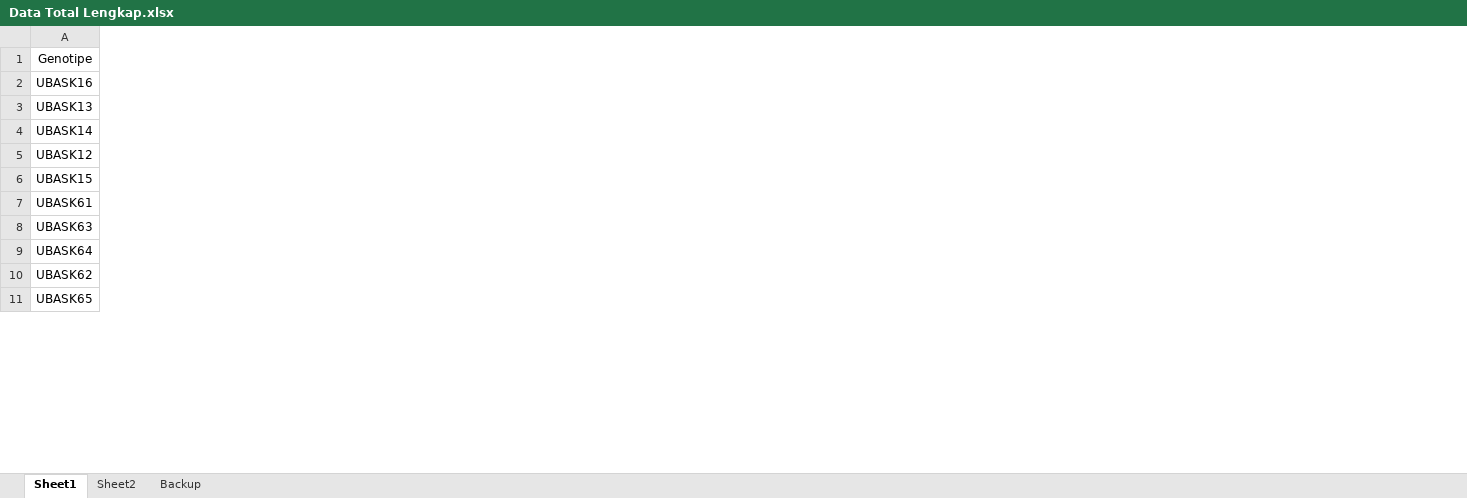
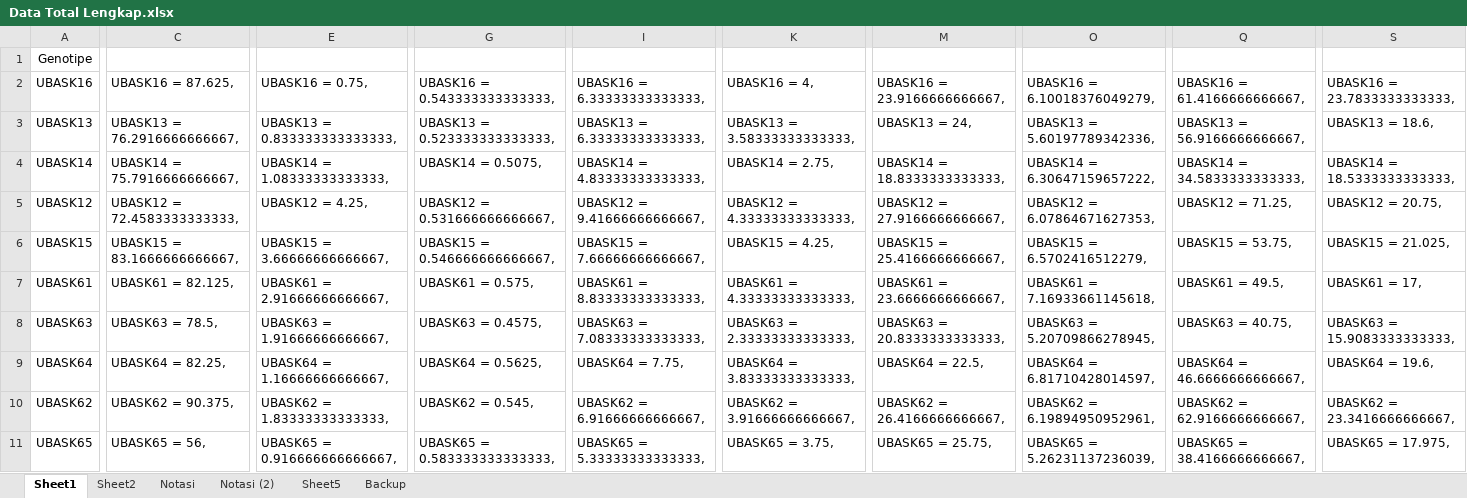
Before and after one commit to OzikPutraJarwo/Learn, an Excel workbook: R/archive/Kedelai/Data Total Lengkap.xlsx, sheet Sheet1, drawn as a sheet; only a part is shown, gaps mark what is left out; values as stored, in another font and other column widths than the file's, no borders; the diff covers the shown part only; the diff names each change by its address in the sheet, - before the commit and + after, or states it on an @@ line.

```diff
--- a/R/archive/Kedelai/Data Total Lengkap.xlsx (sheet Sheet1)
+++ b/R/archive/Kedelai/Data Total Lengkap.xlsx (sheet Sheet1)
+sheet tab: Notasi
+sheet tab: Notasi (2)
+sheet tab: Sheet5
+column C, rows 2-11: UBASK16 = 87.625, | UBASK13 = 76.2916666666667, | UBASK14 = 75.7916666666667, | UBASK12 = 72.4583333333333, | UBASK15 = 83.1666666666667, | UBASK61 = 82.125, | UBASK63 = 78.5, | UBASK64 = 82.25, | UBASK62 = 90.375, | UBASK65 = 56,
+column E, rows 2-11: UBASK16 = 0.75, | UBASK13 = 0.833333333333333, | UBASK14 = 1.08333333333333, | UBASK12 = 4.25, | UBASK15 = 3.66666666666667, | UBASK61 = 2.91666666666667, | UBASK63 = 1.91666666666667, | UBASK64 = 1.16666666666667, | UBASK62 = 1.83333333333333, | UBASK65 = 0.916666666666667,
+column G, rows 2-11: UBASK16 = 0.543333333333333, | UBASK13 = 0.523333333333333, | UBASK14 = 0.5075, | UBASK12 = 0.531666666666667, | UBASK15 = 0.546666666666667, | UBASK61 = 0.575, | UBASK63 = 0.4575, | UBASK64 = 0.5625, | UBASK62 = 0.545, | UBASK65 = 0.583333333333333,
+column I, rows 2-11: UBASK16 = 6.33333333333333, | UBASK13 = 6.33333333333333, | UBASK14 = 4.83333333333333, | UBASK12 = 9.41666666666667, | UBASK15 = 7.66666666666667, | UBASK61 = 8.83333333333333, | UBASK63 = 7.08333333333333, | UBASK64 = 7.75, | UBASK62 = 6.91666666666667, | UBASK65 = 5.33333333333333,
+column K, rows 2-11: UBASK16 = 4, | UBASK13 = 3.58333333333333, | UBASK14 = 2.75, | UBASK12 = 4.33333333333333, | UBASK15 = 4.25, | UBASK61 = 4.33333333333333, | UBASK63 = 2.33333333333333, | UBASK64 = 3.83333333333333, | UBASK62 = 3.91666666666667, | UBASK65 = 3.75,
+column M, rows 2-11: UBASK16 = 23.9166666666667, | UBASK13 = 24, | UBASK14 = 18.8333333333333, | UBASK12 = 27.9166666666667, | UBASK15 = 25.4166666666667, | UBASK61 = 23.6666666666667, | UBASK63 = 20.8333333333333, | UBASK64 = 22.5, | UBASK62 = 26.4166666666667, | UBASK65 = 25.75,
+column O, rows 2-11: UBASK16 = 6.10018376049279, | UBASK13 = 5.60197789342336, | UBASK14 = 6.30647159657222, | UBASK12 = 6.07864671627353, | UBASK15 = 6.5702416512279, | UBASK61 = 7.16933661145618, | UBASK63 = 5.20709866278945, | UBASK64 = 6.81710428014597, | UBASK62 = 6.19894950952961, | UBASK65 = 5.26231137236039,
+column Q, rows 2-11: UBASK16 = 61.4166666666667, | UBASK13 = 56.9166666666667, | UBASK14 = 34.5833333333333, | UBASK12 = 71.25, | UBASK15 = 53.75, | UBASK61 = 49.5, | UBASK63 = 40.75, | UBASK64 = 46.6666666666667, | UBASK62 = 62.9166666666667, | UBASK65 = 38.4166666666667,
+column S, rows 2-11: UBASK16 = 23.7833333333333, | UBASK13 = 18.6, | UBASK14 = 18.5333333333333, | UBASK12 = 20.75, | UBASK15 = 21.025, | UBASK61 = 17, | UBASK63 = 15.9083333333333, | UBASK64 = 19.6, | UBASK62 = 23.3416666666667, | UBASK65 = 17.975,
```
Also changed, not shown: 2 added rows and 11 added columns elsewhere in this sheet, sheet Sheet2, 5 other files.
